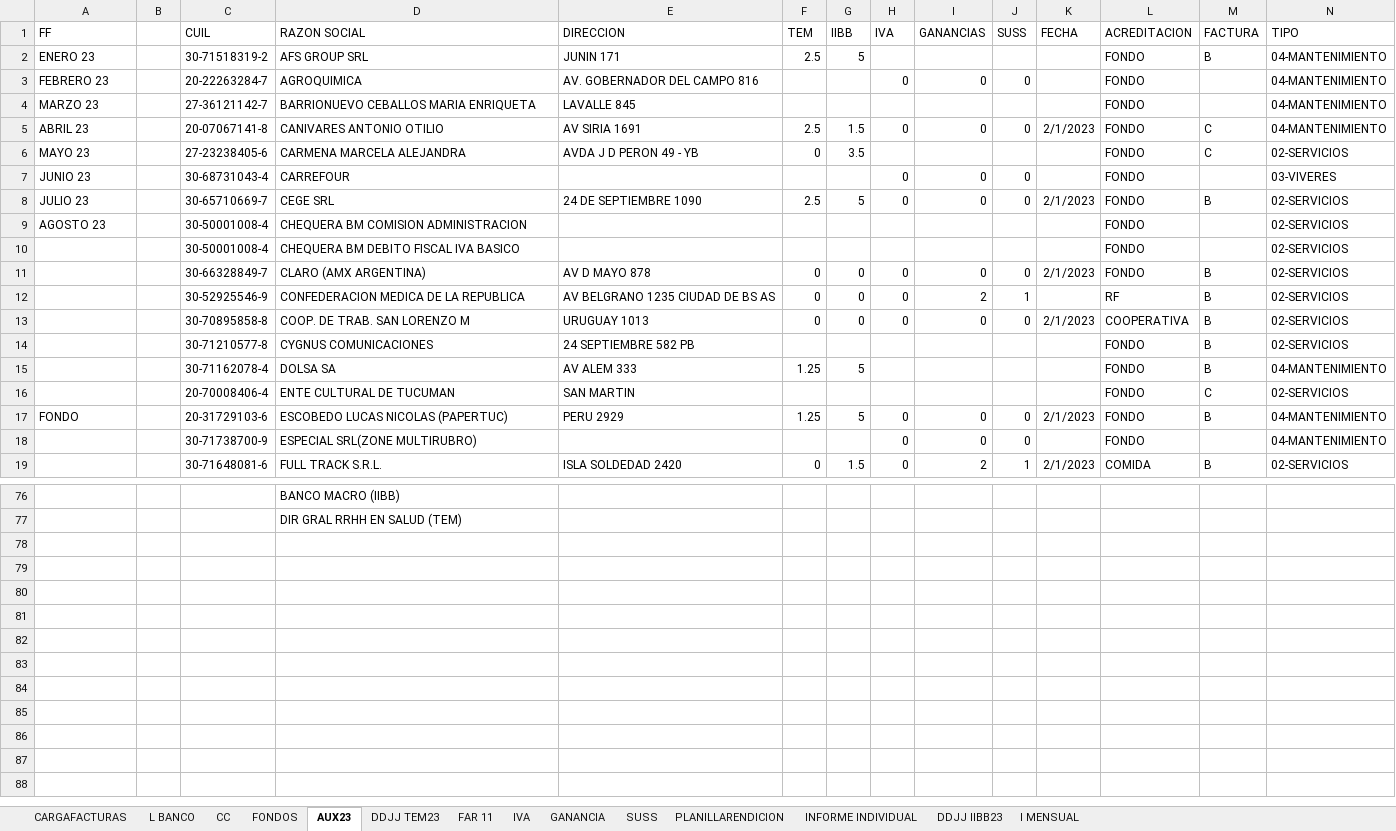
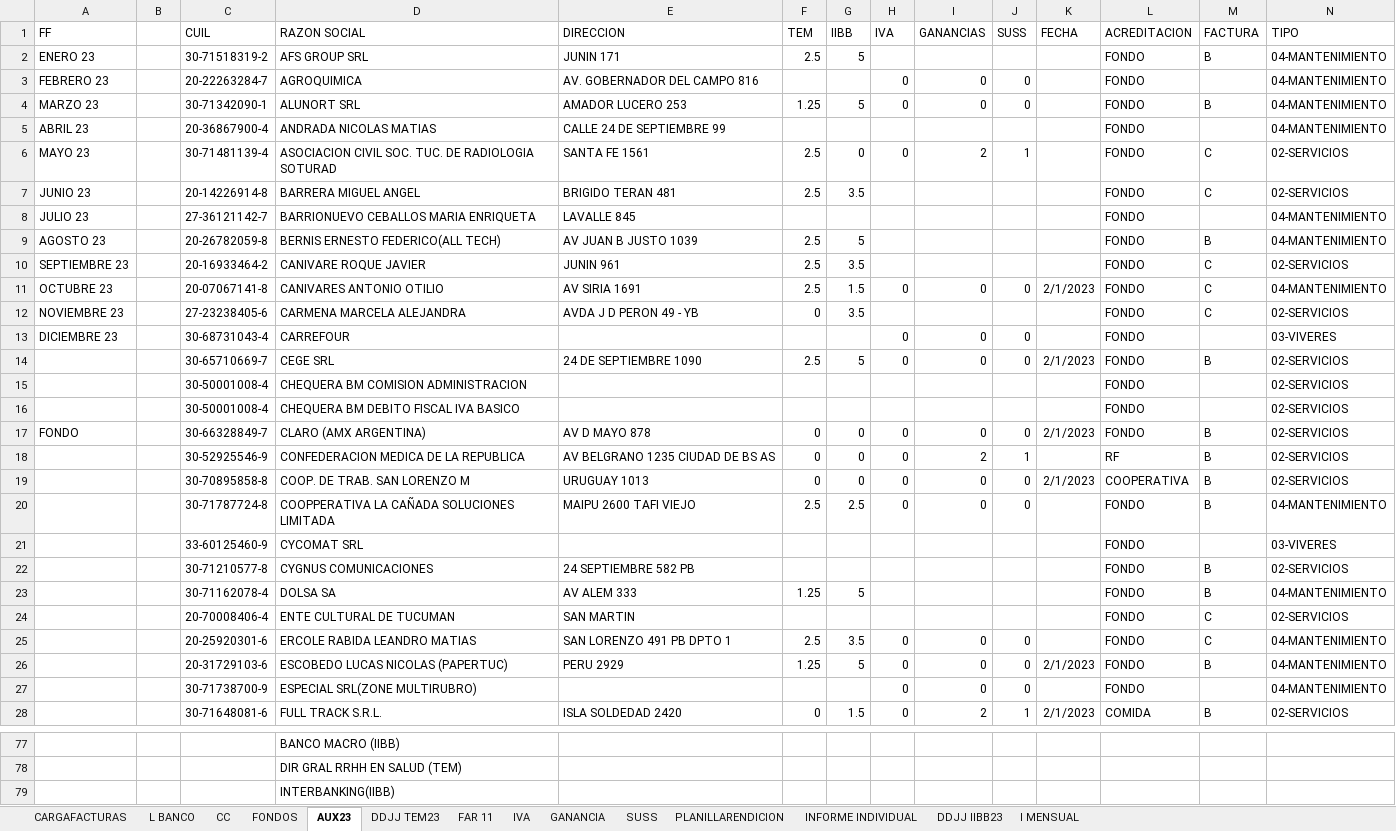
Before and after one commit to MartinGonzalez100/apploguin, an Excel workbook: RENDICION GRAL.xlsx, sheet AUX23, drawn as a sheet; only a part is shown, gaps mark what is left out; values as stored, in another font and other column widths than the file's, no borders; addresses are those after the commit; rows hold the shown columns only; the diff covers the shown part only; the diff names each change by its address in the sheet, - before the commit and + after, or states it on an @@ line.

```diff
--- a/RENDICION GRAL.xlsx (sheet AUX23)
+++ b/RENDICION GRAL.xlsx (sheet AUX23)
+row 4: MARZO 23 |  | 30-71342090-1 | ALUNORT SRL | AMADOR LUCERO 253 | 1.25 | 5 | 0 | 0 | 0 |  | FONDO | B | 04-MANTENIMIENTO
+row 5: ABRIL 23 |  | 20-36867900-4 | ANDRADA NICOLAS MATIAS | CALLE 24 DE SEPTIEMBRE 99 |  |  |  |  |  |  | FONDO |  | 04-MANTENIMIENTO
+row 6: MAYO 23 |  | 30-71481139-4 | ASOCIACION CIVIL SOC. TUC. DE RADIOLOGIA SOTURAD | SANTA FE 1561 | 2.5 | 0 | 0 | 2 | 1 |  | FONDO | C | 02-SERVICIOS
+row 7: JUNIO 23 |  | 20-14226914-8 | BARRERA MIGUEL ANGEL | BRIGIDO TERAN 481 | 2.5 | 3.5 |  |  |  |  | FONDO | C | 02-SERVICIOS
-A8 (FF): MARZO 23
+A8 (FF): JULIO 23
+row 9: AGOSTO 23 |  | 20-26782059-8 | BERNIS ERNESTO FEDERICO(ALL TECH) | AV JUAN B JUSTO 1039 | 2.5 | 5 |  |  |  |  | FONDO | B | 04-MANTENIMIENTO
+row 10: SEPTIEMBRE 23 |  | 20-16933464-2 | CANIVARE ROQUE JAVIER | JUNIN 961 | 2.5 | 3.5 |  |  |  |  | FONDO | C | 02-SERVICIOS
-A11 (FF): ABRIL 23
+A11 (FF): OCTUBRE 23
-A12 (FF): MAYO 23
+A12 (FF): NOVIEMBRE 23
-A13 (FF): JUNIO 23
+A13 (FF): DICIEMBRE 23
-A14 (FF): JULIO 23
+A14 (FF): (empty)
-A15 (FF): AGOSTO 23
+A15 (FF): (empty)
-A17 (FF): (empty)
+A17 (FF): FONDO
@@ row 49 moved to row 20: 30-71787724-8 @@
@@ row 50 moved to row 21: 33-60125460-9 @@
+row 25:  |  | 20-25920301-6 | ERCOLE RABIDA LEANDRO MATIAS | SAN LORENZO 491 PB DPTO 1 | 2.5 | 3.5 | 0 | 0 | 0 |  | FONDO | C | 04-MANTENIMIENTO
-A26 (FF): FONDO
+A26 (FF): (empty)
+row 79:  |  |  | INTERBANKING(IIBB)
```
Also changed, not shown: 6 removed rows, 9 moved rows and 5 edited cells elsewhere in this sheet, sheet CARGAFACTURAS, sheet L BANCO, sheet PLANILLARENDICION, sheet DDJJ IIBB23, sheet DDJJ TEM23, sheet I MENSUAL, 7 more sheets, formulas that keep their value, hidden cells.
